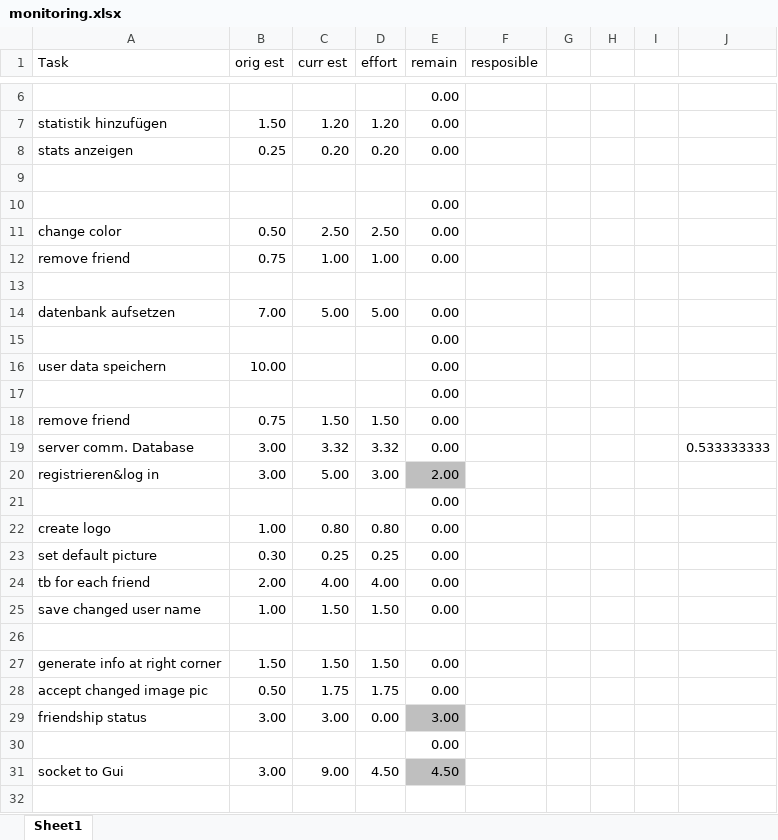
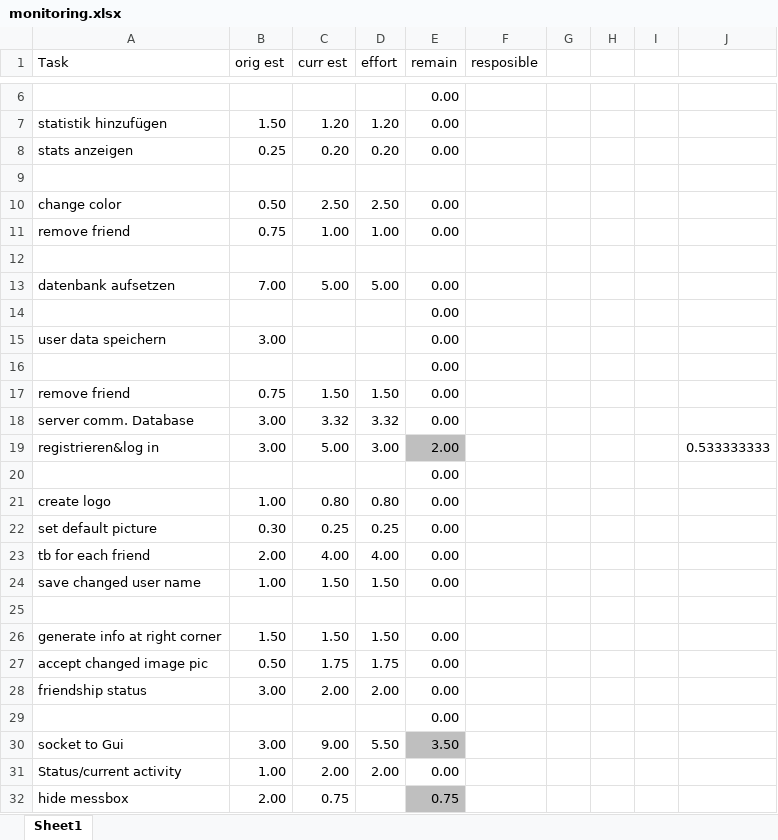
Before and after one commit to ThomasAnt/CHAT-PACK, an Excel workbook: monitoring.xlsx, sheet Sheet1, drawn as a sheet; only a part is shown, gaps mark what is left out; values as stored, in another font and other column widths than the file's, no borders; conditional formats not drawn; removed rows and columns are numbered as before the commit, all else as after; the diff names each change by its address in the sheet, - before the commit and + after, or states it on an @@ line.

Commit message:
added, finished task

```diff
--- a/monitoring.xlsx (sheet Sheet1)
+++ b/monitoring.xlsx (sheet Sheet1)
-row 10:  |  |  |  | 0.00
-B15 (orig est): 10.00
+B15 (orig est): 3.00
-J18: 0.533333333
+J18: (empty)
-J19: (empty)
+J19: 0.533333333
-C28 (curr est): 3.00
+C28 (curr est): 2.00
-D28 (effort): 0.00
+D28 (effort): 2.00
-E28 (remain): 3.00
+E28 (remain): 0.00
-E28 fill: #BFBFBF
+E28 fill: none
-D30 (effort): 4.50
+D30 (effort): 5.50
-E30 (remain): 4.50
+E30 (remain): 3.50
+row 31: Status/current activity | 1.00 | 2.00 | 2.00 | 0.00
+row 32: hide messbox | 2.00 | 0.75 |  | 0.75
```
Also changed, not shown: formulas that keep their value.
